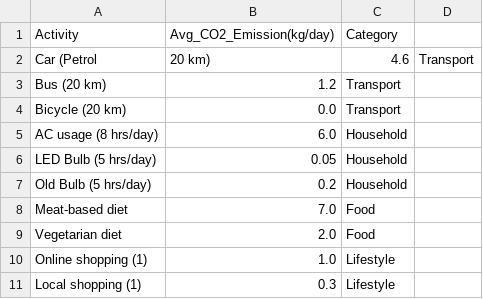
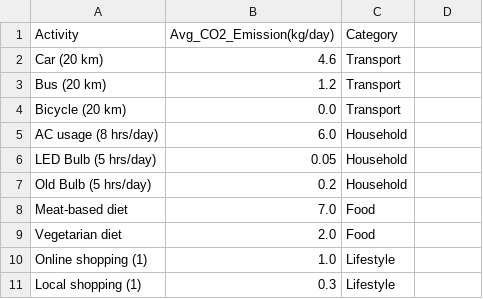
Before and after one commit to Kans23-cloud/RAG_based_environmental_recommendation_system, a CSV file: data/dataset.csv, drawn as a sheet; removed rows and columns are numbered as before the commit, all else as after; the diff names each change by its address in the sheet, - before the commit and + after, or states it on an @@ line.

```diff
--- a/data/dataset.csv
+++ b/data/dataset.csv
-row 2: Car (Petrol | 20 km) | 4.6 | Transport
+row 2: Car (20 km) | 4.6 | Transport
```
Also changed, not shown: 4 other files.
